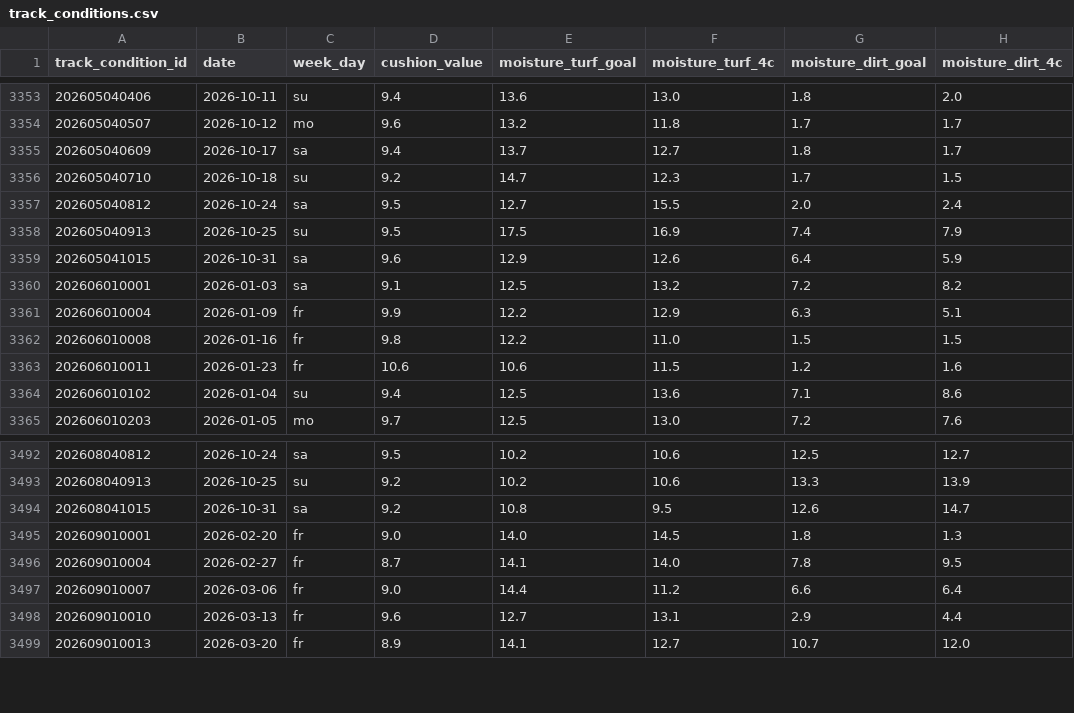
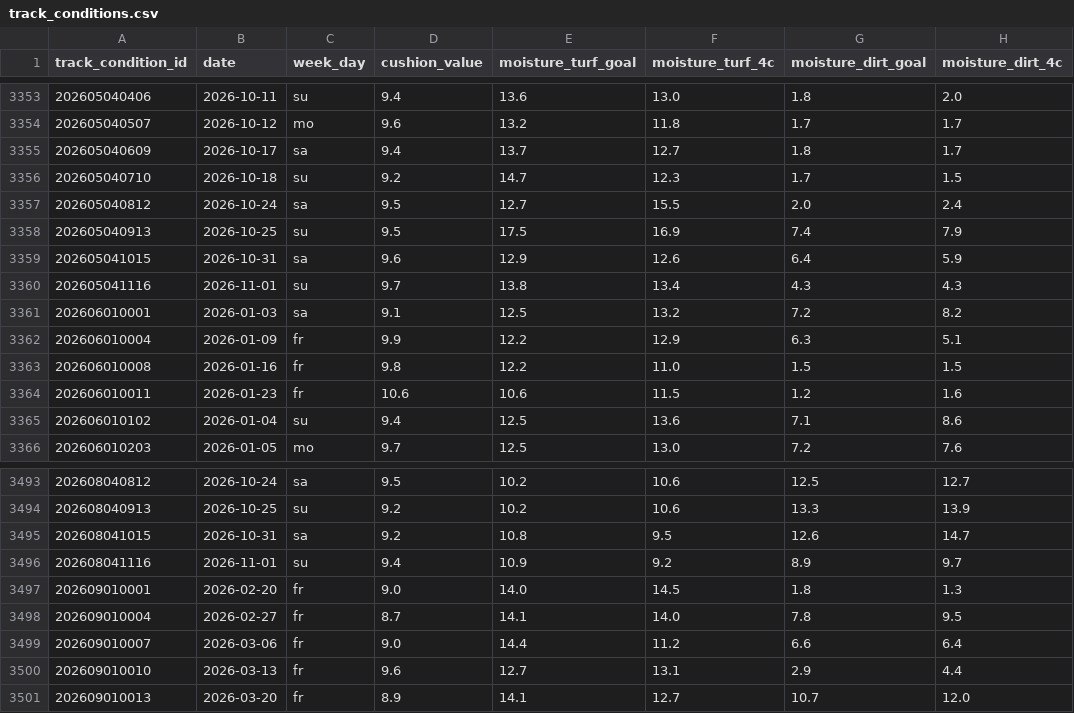
Before and after one commit to locotribe/keiba-track-conditions, a CSV file: track_conditions.csv, drawn as a sheet; only a part is shown, gaps mark what is left out; the diff names each change by its address in the sheet, - before the commit and + after, or states it on an @@ line.

```diff
--- a/track_conditions.csv
+++ b/track_conditions.csv
+row 3360: 202605041116 | 2026-11-01 | su | 9.7 | 13.8 | 13.4 | 4.3 | 4.3
+row 3496: 202608041116 | 2026-11-01 | su | 9.4 | 10.9 | 9.2 | 8.9 | 9.7
```
Also changed, not shown: 2 other files.
